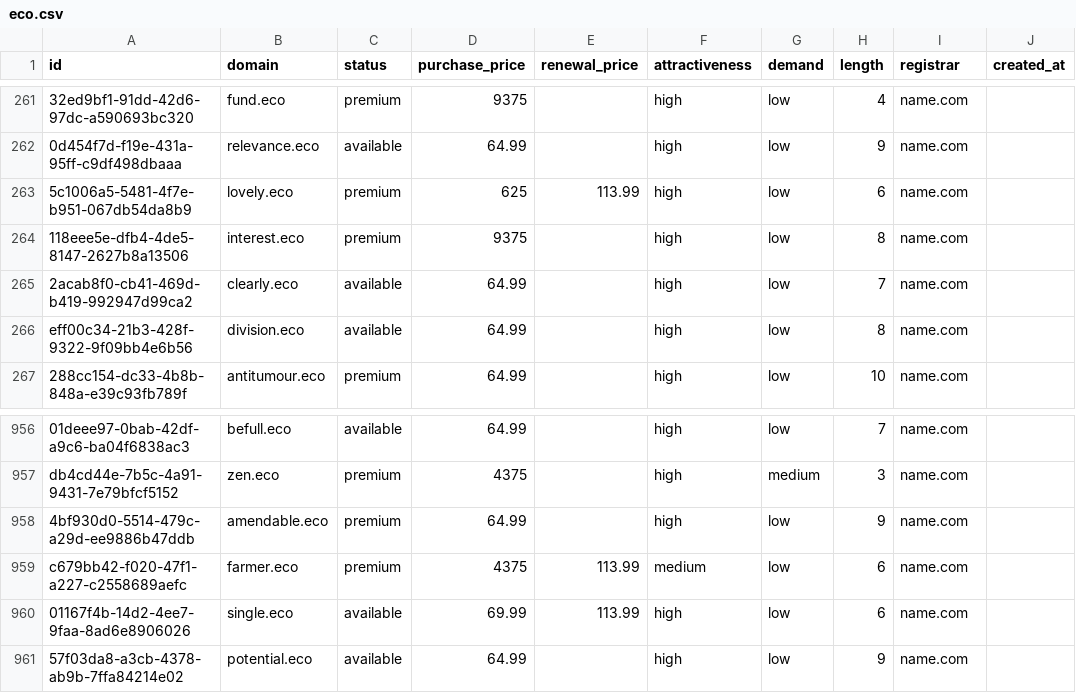
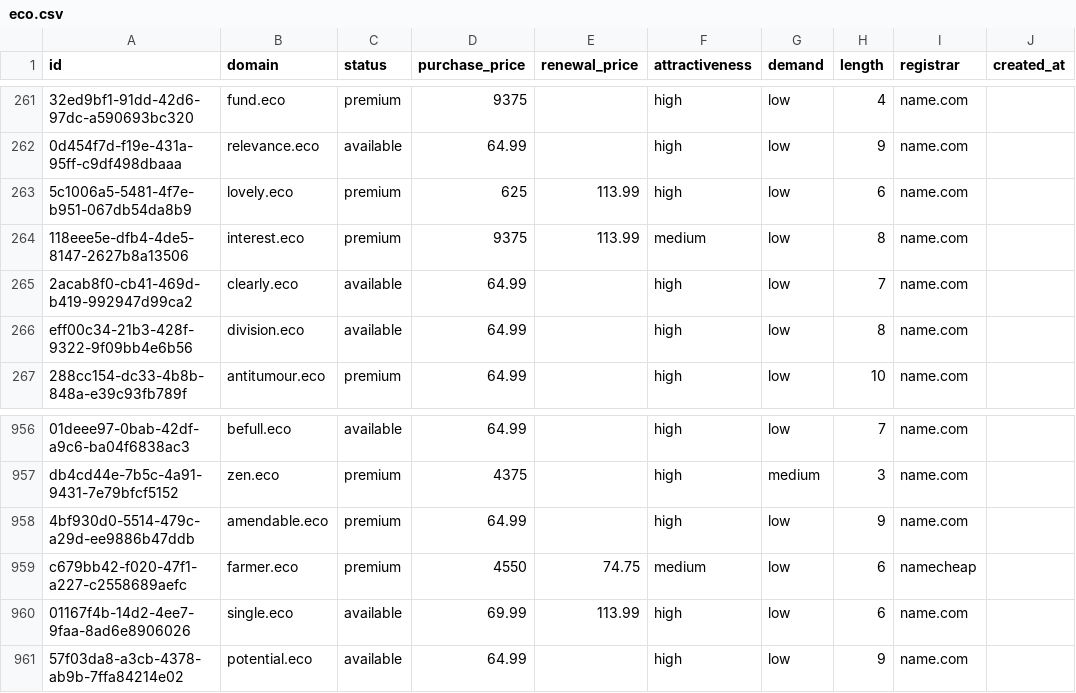
Before and after one commit to UniqueDomains/eco-oneword-domains, a CSV file: eco.csv, drawn as a sheet; only a part is shown, gaps mark what is left out; the diff covers the shown part only; the diff names each change by its address in the sheet, - before the commit and + after, or states it on an @@ line.

```diff
--- a/eco.csv
+++ b/eco.csv
-E264 (renewal_price): (empty)
+E264 (renewal_price): 113.99
-F264 (attractiveness): high
+F264 (attractiveness): medium
-D959 (purchase_price): 4375
+D959 (purchase_price): 4550
-E959 (renewal_price): 113.99
+E959 (renewal_price): 74.75
-I959 (registrar): name.com
+I959 (registrar): namecheap
```
Also changed, not shown: 20 edited cells elsewhere in this file, 4 other files.
